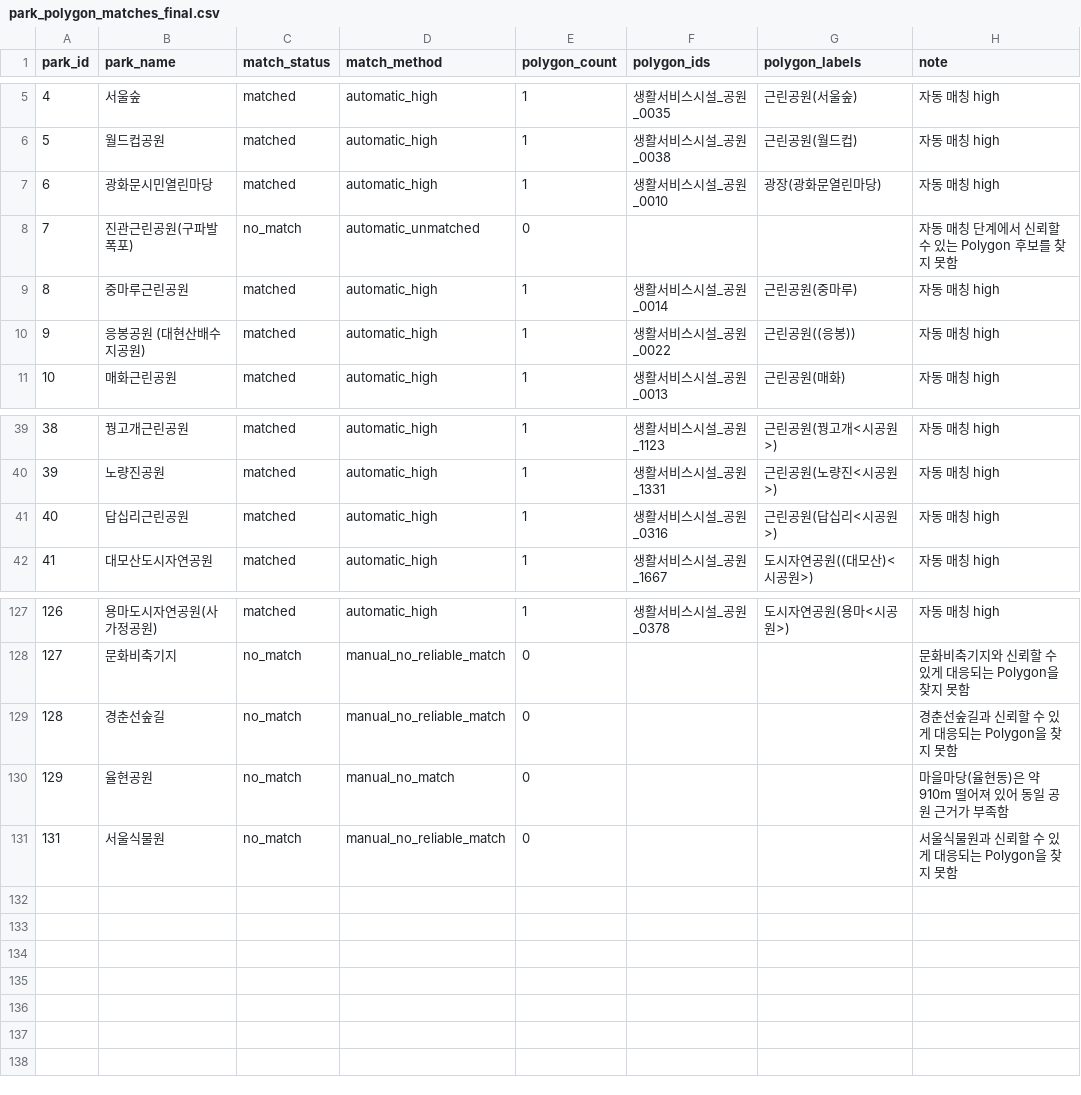
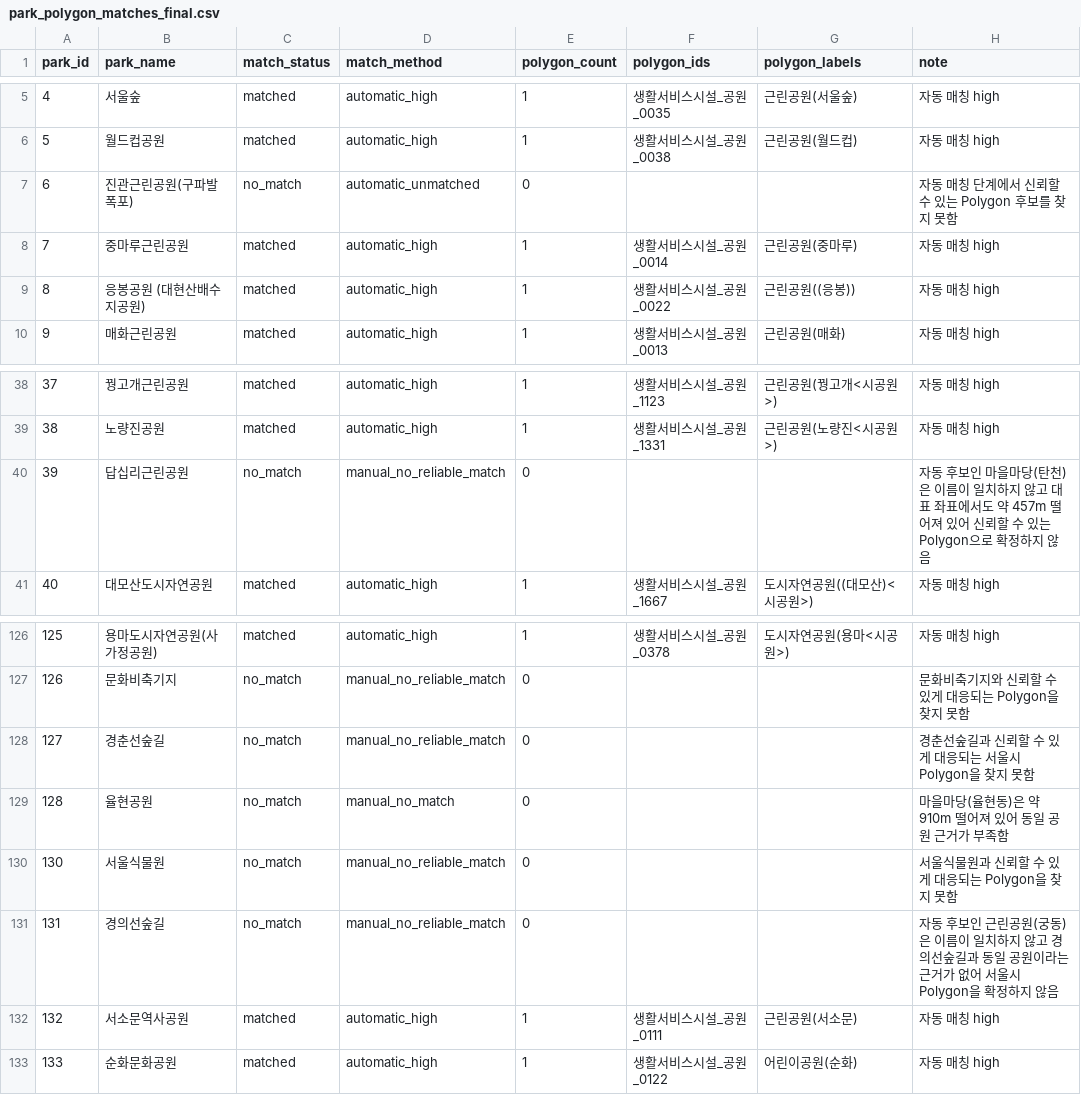
Before and after one commit to jeong922/dang-shin-na-gae, a CSV file: data/processed/park_polygon_matches_final.csv, drawn as a sheet; only a part is shown, gaps mark what is left out; removed rows and columns are numbered as before the commit, all else as after; the diff names each change by its address in the sheet, - before the commit and + after, or states it on an @@ line.

```diff
--- a/data/processed/park_polygon_matches_final.csv
+++ b/data/processed/park_polygon_matches_final.csv
-row 7: 6 | 광화문시민열린마당 | matched | automatic_high | 1 | 생활서비스시설_공원_0010 | 광장(광화문열린마당) | 자동 매칭 high
@@ column A (park_id) renumbered between rows 7 and 130 @@
-C40 (match_status): matched
+C40 (match_status): no_match
-D40 (match_method): automatic_high
+D40 (match_method): manual_no_reliable_match
-E40 (polygon_count): 1
+E40 (polygon_count): 0
-F40 (polygon_ids): 생활서비스시설_공원_0316
+F40 (polygon_ids): (empty)
-G40 (polygon_labels): 근린공원(답십리<시공원>)
+G40 (polygon_labels): (empty)
-H40 (note): 자동 매칭 high
+H40 (note): 자동 후보인 마을마당(탄천)은 이름이 일치하지 않고 대표 좌표에서도 약 457m 떨어져 있어 신뢰할 수 있는 Polygon으로 확정하지 않음
-H128 (note): 경춘선숲길과 신뢰할 수 있게 대응되는 Polygon을 찾지 못함
+H128 (note): 경춘선숲길과 신뢰할 수 있게 대응되는 서울시 Polygon을 찾지 못함
+row 131: 131 | 경의선숲길 | no_match | manual_no_reliable_match | 0 |  |  | 자동 후보인 근린공원(궁동)은 이름이 일치하지 않고 경의선숲길과 동일 공원이라는 근거가 없어 서울시 Polygon을 확정하지 않음
+row 132: 132 | 서소문역사공원 | matched | automatic_high | 1 | 생활서비스시설_공원_0111 | 근린공원(서소문) | 자동 매칭 high
+row 133: 133 | 순화문화공원 | matched | automatic_high | 1 | 생활서비스시설_공원_0122 | 어린이공원(순화) | 자동 매칭 high
```
Also changed, not shown: data/features/parks_difficulty.csv, data/features/parks_features.csv, 12 other files.
